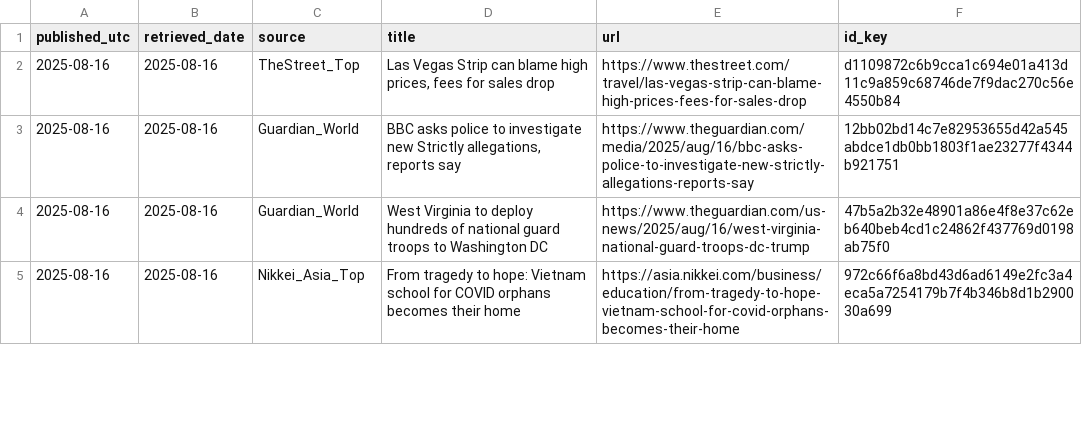
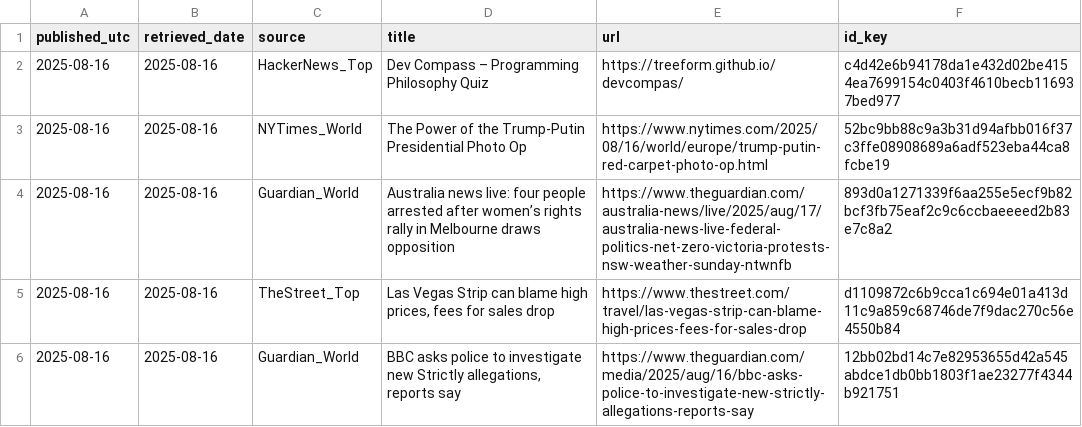
Before and after one commit to O0111lqczeadxws/rss-scanner, a CSV file: docs/articles.csv, drawn as a sheet; only a part is shown; the shorter side is filled out with more unchanged rows.

```diff
--- a/docs/articles.csv
+++ b/docs/articles.csv
@@ -1,2 +1,5 @@
 "published_utc","retrieved_date","source","title","url","id_key"
+"2025-08-16","2025-08-16","HackerNews_Top","Dev Compass – Programming Philosophy Quiz","https://treeform.github.io/devcompas/","c4d42e6b94178da1e432d02be4154ea7699154c0403f4610becb116937bed977"
+"2025-08-16","2025-08-16","NYTimes_World","The Power of the Trump-Putin Presidential Photo Op","https://www.nytimes.com/2025/08/16/world/europe/trump-putin-red-carpet-photo-op.html","52bc9bb88c9a3b31d94afbb016f37c3ffe08908689a6adf523eba44ca8fcbe19"
+"2025-08-16","2025-08-16","Guardian_World","Australia news live: four people arrested after women’s rights rally in Melbourne draws opposition","https://www.theguardian.com/australia-news/live/2025/aug/17/australia-news-live-federal-politics-net-zero-victoria-protests-nsw-weather-sunday-ntwnfb","893d0a1271339f6aa255e5ecf9b82bcf3fb75eaf2c9c6ccbaeeeed2b83e7c8a2"
 "2025-08-16","2025-08-16","TheStreet_Top","Las Vegas Strip can blame high prices, fees for sales drop","https://www.thestreet.com/travel/las-vegas-strip-can-blame-high-prices-fees-for-sales-drop","d1109872c6b9cca1c694e01a413d11c9a859c68746de7f9dac270c56e4550b84"
```
Also changed, not shown: 5 other files.
